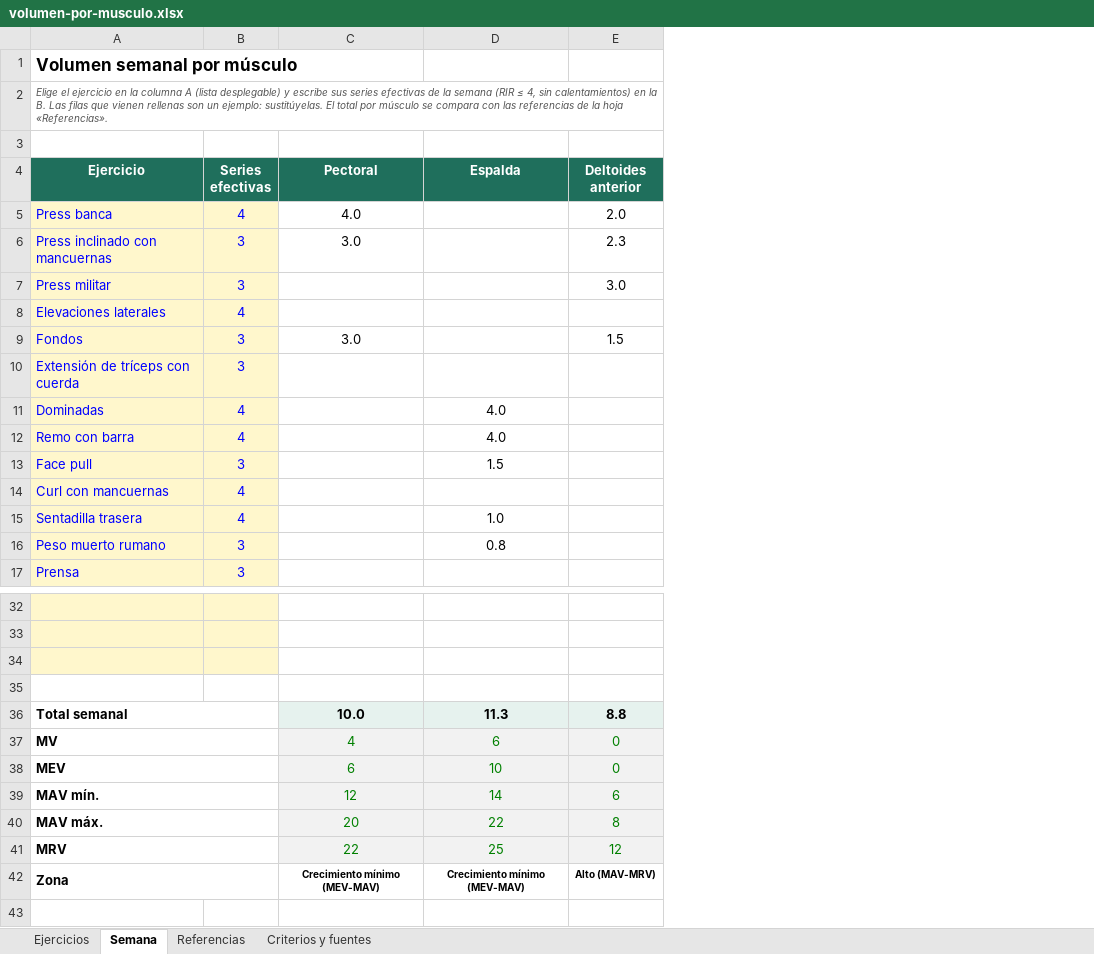
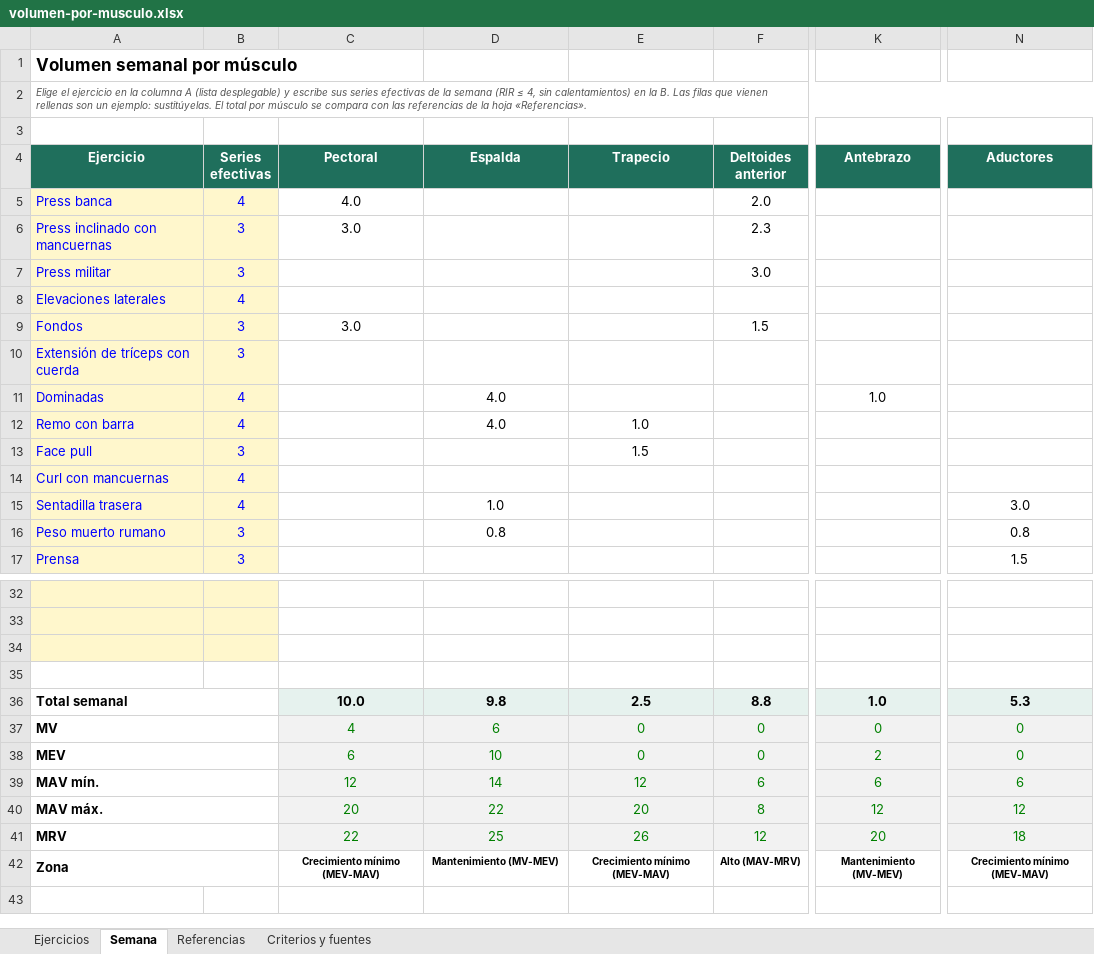
Before and after one commit to Dani-loper/Diario-de-entrenamiento-, an Excel workbook: docs/volumen-por-musculo.xlsx, sheet Semana, drawn as a sheet; only a part is shown, gaps mark what is left out; values as stored, in another font and other column widths than the file's, no borders; conditional formats not drawn; the diff names each change by its address in the sheet, - before the commit and + after, or states it on an @@ line.

```diff
--- a/docs/volumen-por-musculo.xlsx (sheet Semana)
+++ b/docs/volumen-por-musculo.xlsx (sheet Semana)
+column E (Trapecio), rows 12-13: 1.0 | 1.5; rows 36-42: 2.5 | 0 | 0 | 12 | 20 | 26 | Crecimiento mínimo (MEV-MAV)
+column K (Antebrazo), row 11: 1.0; rows 36-42: 1.0 | 0 | 2 | 6 | 12 | 20 | Mantenimiento (MV-MEV)
+column N (Aductores), rows 15-17: 3.0 | 0.8 | 1.5; rows 36-42: 5.3 | 0 | 0 | 6 | 12 | 18 | Crecimiento mínimo (MEV-MAV)
-D13 (Espalda): 1.5
+D13 (Espalda): (empty)
-D36 (Espalda): 11.3
+D36 (Espalda): 9.8
-D42 (Espalda): Crecimiento mínimo (MEV-MAV)
+D42 (Espalda): Mantenimiento (MV-MEV)
```
Also changed, not shown: sheet Ejercicios, sheet Referencias, sheet Criterios y fuentes, formulas that keep their value, 9 other files.
